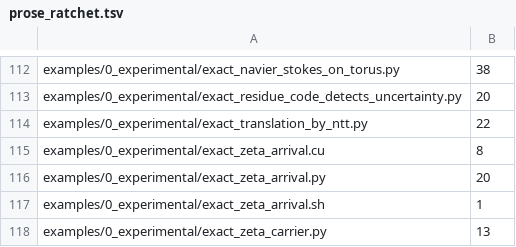
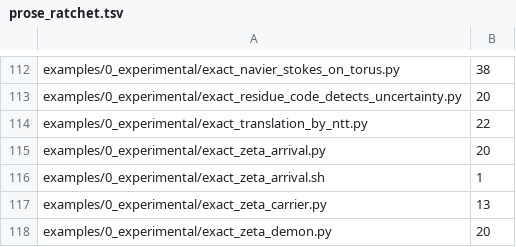
Before and after one commit to dstroy0/orior, a TSV file: utils/maint/prose/prose_ratchet.tsv, drawn as a sheet; only a part is shown, gaps mark what is left out; the shorter side is filled out with more unchanged rows; the diff names each change by its address in the sheet, - before the commit and + after, or states it on an @@ line.

Commit message:
The spherical function example is C on includes/exact_types, its report that of the Python it replaces.

```diff
--- a/utils/maint/prose/prose_ratchet.tsv
+++ b/utils/maint/prose/prose_ratchet.tsv
-row 115: examples/0_experimental/exact_zeta_arrival.cu | 8
```
Also changed, not shown: utils/maint/catalog/catalog.tsv, 7 other files.
